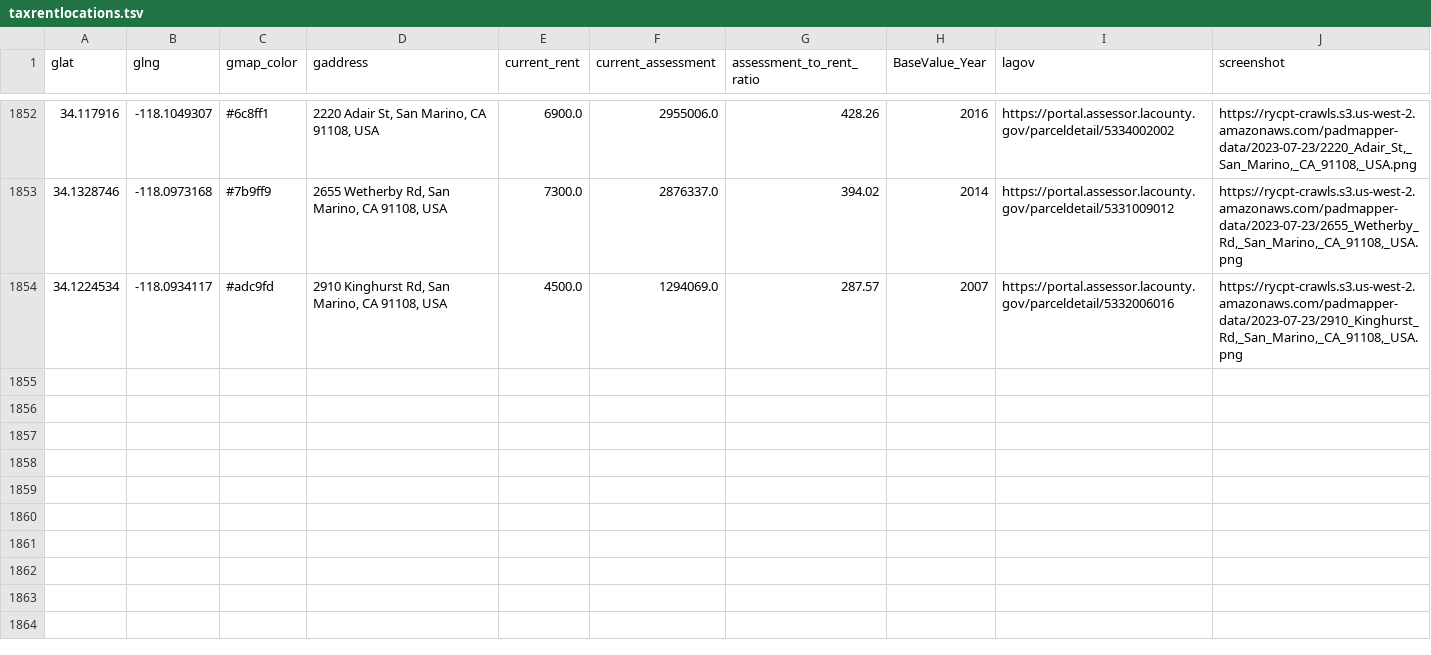
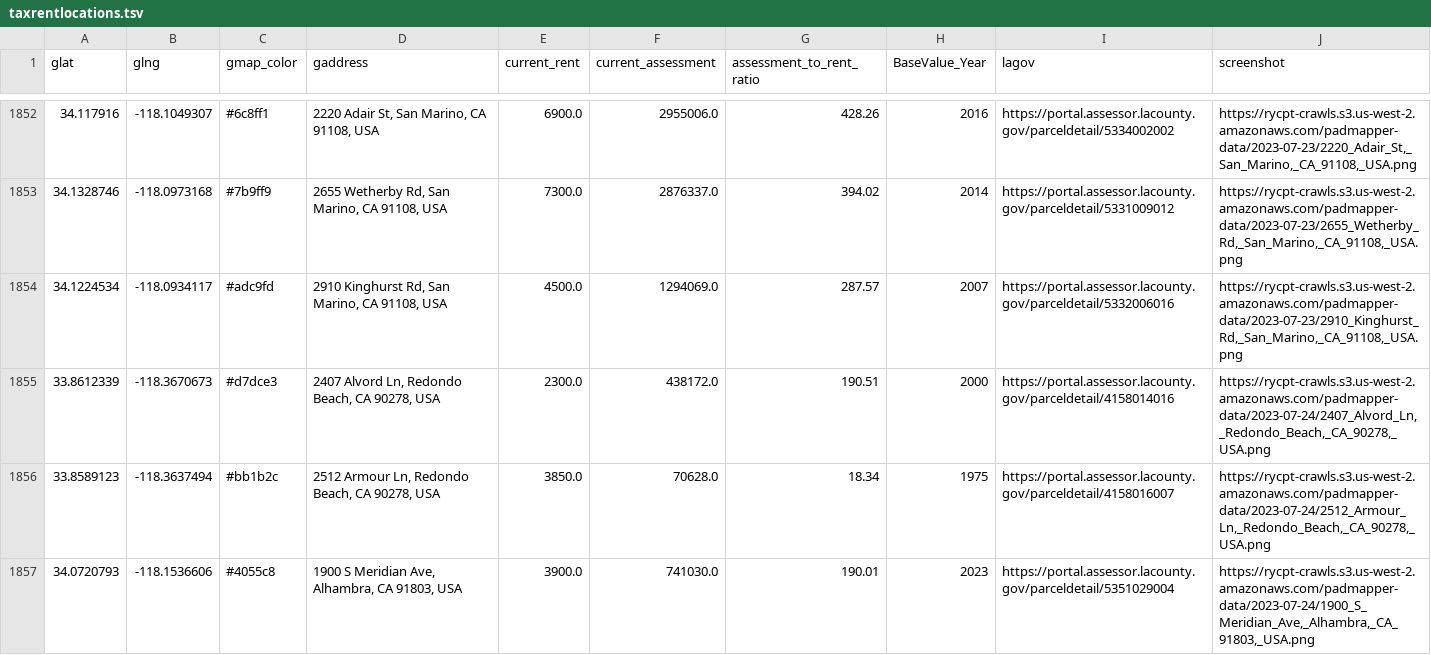
Before and after one commit to rcompton/ryancompton.net, a TSV file: assets/taxrentlocations.tsv, drawn as a sheet; only a part is shown, gaps mark what is left out.

```diff
--- a/assets/taxrentlocations.tsv
+++ b/assets/taxrentlocations.tsv
@@ -1854 +1854,4 @@ glat	glng	gmap_color	gaddress	current_rent	current_assessment	assessment_to_rent
 34.1224534	-118.0934117	#adc9fd	2910 Kinghurst Rd, San Marino, CA 91108, USA	4500.0	1294069.0	287.57	2007	https://portal.assessor.lacounty.gov/parceldetail/5332006016	https://rycpt-crawls.s3.us-west-2.amazonaws.com/padmapper-data/2023-07-23/2910_Kinghurst_Rd,_San_Marino,_CA_91108,_USA.png
+33.8612339	-118.3670673	#d7dce3	2407 Alvord Ln, Redondo Beach, CA 90278, USA	2300.0	438172.0	190.51	2000	https://portal.assessor.lacounty.gov/parceldetail/4158014016	https://rycpt-crawls.s3.us-west-2.amazonaws.com/padmapper-data/2023-07-24/2407_Alvord_Ln,_Redondo_Beach,_CA_90278,_USA.png
+33.8589123	-118.3637494	#bb1b2c	2512 Armour Ln, Redondo Beach, CA 90278, USA	3850.0	70628.0	18.34	1975	https://portal.assessor.lacounty.gov/parceldetail/4158016007	https://rycpt-crawls.s3.us-west-2.amazonaws.com/padmapper-data/2023-07-24/2512_Armour_Ln,_Redondo_Beach,_CA_90278,_USA.png
+34.0720793	-118.1536606	#4055c8	1900 S Meridian Ave, Alhambra, CA 91803, USA	3900.0	741030.0	190.01	2023	https://portal.assessor.lacounty.gov/parceldetail/5351029004	https://rycpt-crawls.s3.us-west-2.amazonaws.com/padmapper-data/2023-07-24/1900_S_Meridian_Ave,_Alhambra,_CA_91803,_USA.png
```
Also changed, not shown: 1 other file.
